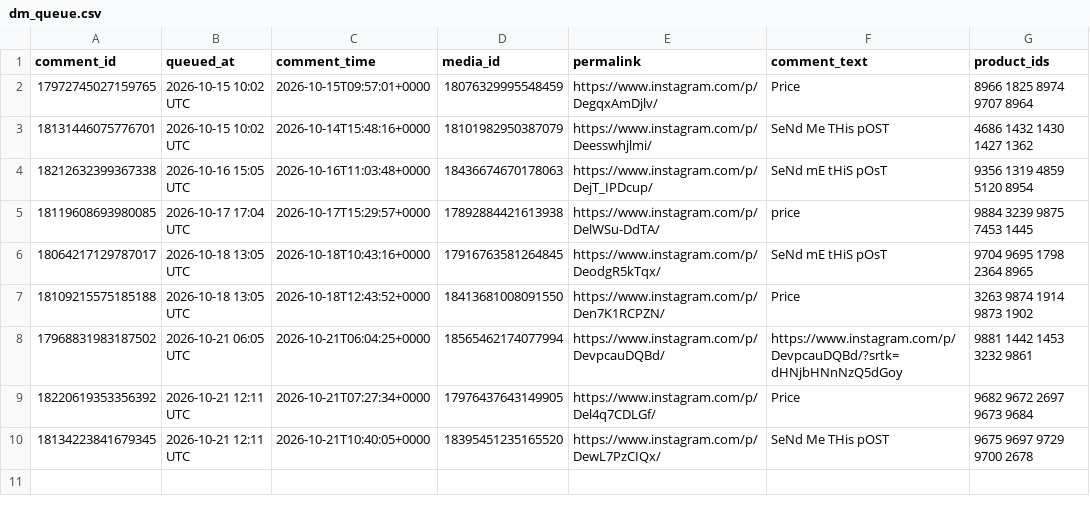
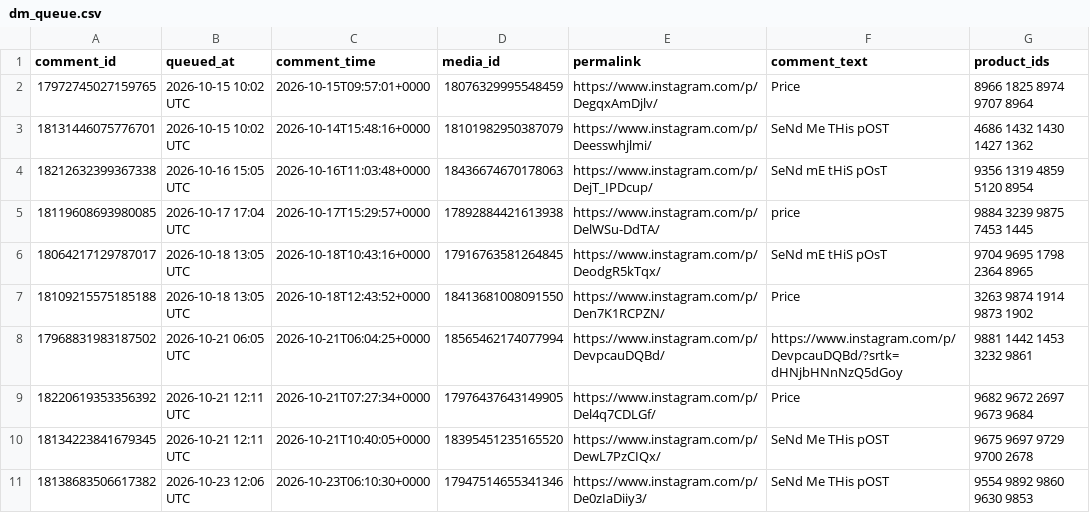
Before and after one commit to masterjewora-rgb/jewora-instagram, a CSV file: dm_queue.csv, drawn as a sheet; the diff names each change by its address in the sheet, - before the commit and + after, or states it on an @@ line.

```diff
--- a/dm_queue.csv
+++ b/dm_queue.csv
+row 11: 18138683506617382 | 2026-10-23 12:06 UTC | 2026-10-23T06:10:30+0000 | 17947514655341346 | https://www.instagram.com/p/De0zIaDiiy3/ | SeNd Me THis pOST | 9554 9892 9860 9630 9853
```
Also changed, not shown: replied.csv.
